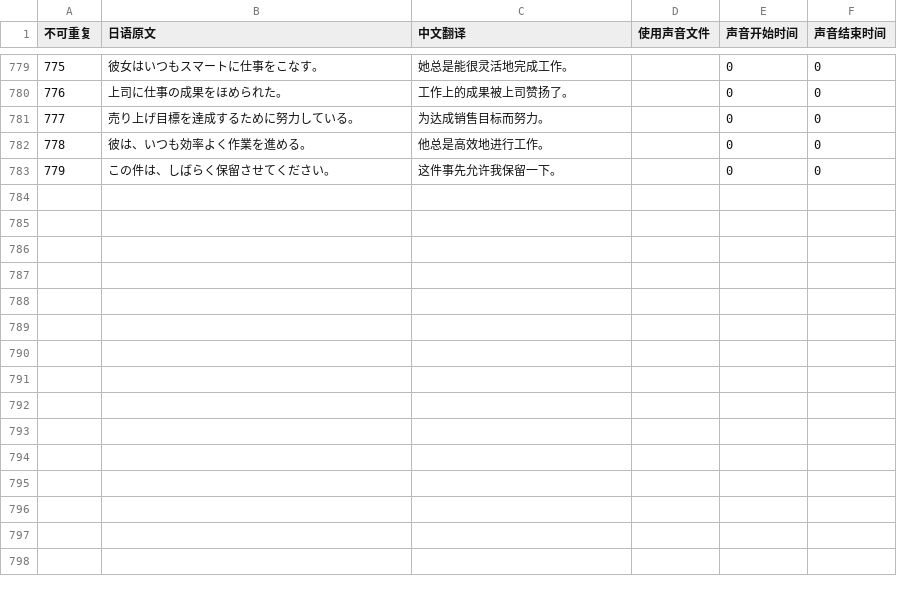
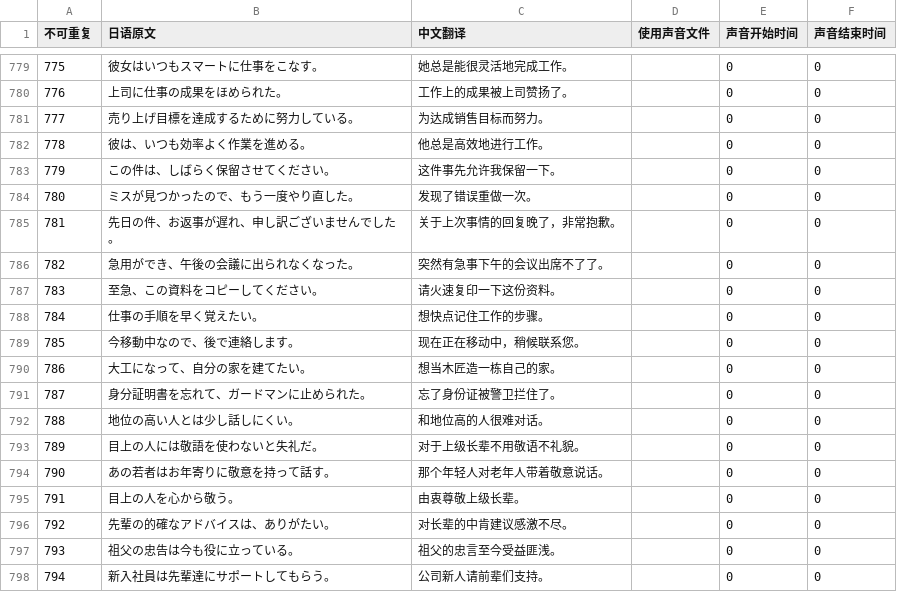
Before and after one commit to v012345/NightOwlToolsV2, a CSV file: tool_scripts/单词游戏/example.csv, drawn as a sheet; only a part is shown, gaps mark what is left out; the diff names each change by its address in the sheet, - before the commit and + after, or states it on an @@ line.

```diff
--- a/tool_scripts/单词游戏/example.csv
+++ b/tool_scripts/单词游戏/example.csv
+row 784: 780 | ミスが見つかったので、もう一度やり直した。 | 发现了错误重做一次。 |  | 0 | 0
+row 785: 781 | 先日の件、お返事が遅れ、申し訳ございませんでした。 | 关于上次事情的回复晚了，非常抱歉。 |  | 0 | 0
+row 786: 782 | 急用ができ、午後の会議に出られなくなった。 | 突然有急事下午的会议出席不了了。 |  | 0 | 0
+row 787: 783 | 至急、この資料をコピーしてください。 | 请火速复印一下这份资料。 |  | 0 | 0
+row 788: 784 | 仕事の手順を早く覚えたい。 | 想快点记住工作的步骤。 |  | 0 | 0
+row 789: 785 | 今移動中なので、後で連絡します。 | 现在正在移动中，稍候联系您。 |  | 0 | 0
+row 790: 786 | 大工になって、自分の家を建てたい。 | 想当木匠造一栋自己的家。 |  | 0 | 0
+row 791: 787 | 身分証明書を忘れて、ガードマンに止められた。 | 忘了身份证被警卫拦住了。 |  | 0 | 0
+row 792: 788 | 地位の高い人とは少し話しにくい。 | 和地位高的人很难对话。 |  | 0 | 0
+row 793: 789 | 目上の人には敬語を使わないと失礼だ。 | 对于上级长辈不用敬语不礼貌。 |  | 0 | 0
+row 794: 790 | あの若者はお年寄りに敬意を持って話す。 | 那个年轻人对老年人带着敬意说话。 |  | 0 | 0
+row 795: 791 | 目上の人を心から敬う。 | 由衷尊敬上级长辈。 |  | 0 | 0
+row 796: 792 | 先輩の的確なアドバイスは、ありがたい。 | 对长辈的中肯建议感激不尽。 |  | 0 | 0
+row 797: 793 | 祖父の忠告は今も役に立っている。 | 祖父的忠言至今受益匪浅。 |  | 0 | 0
+row 798: 794 | 新入社員は先輩達にサポートしてもらう。 | 公司新人请前辈们支持。 |  | 0 | 0
```
Also changed, not shown: tool_scripts/单词游戏/japanese.csv.
